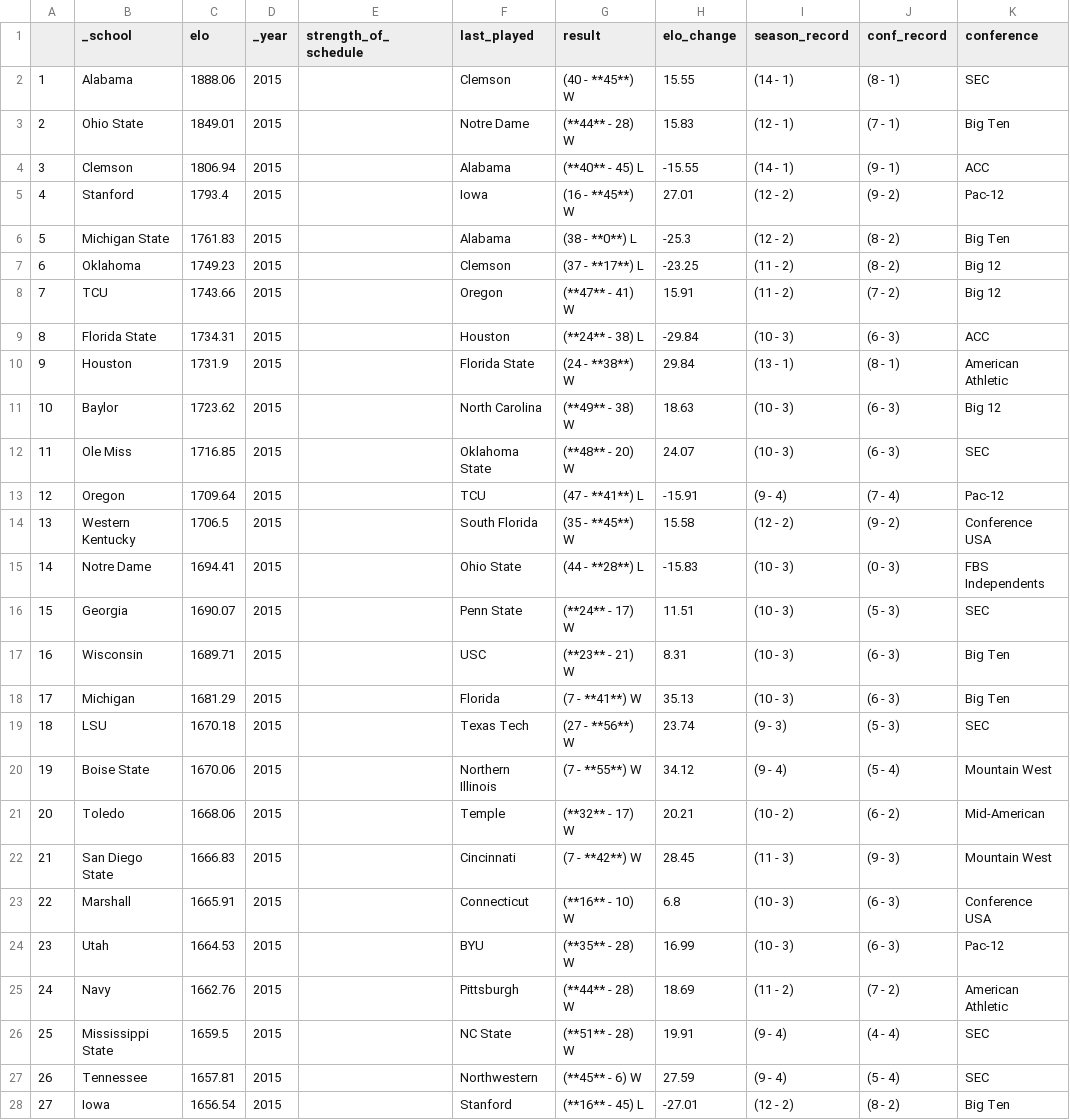
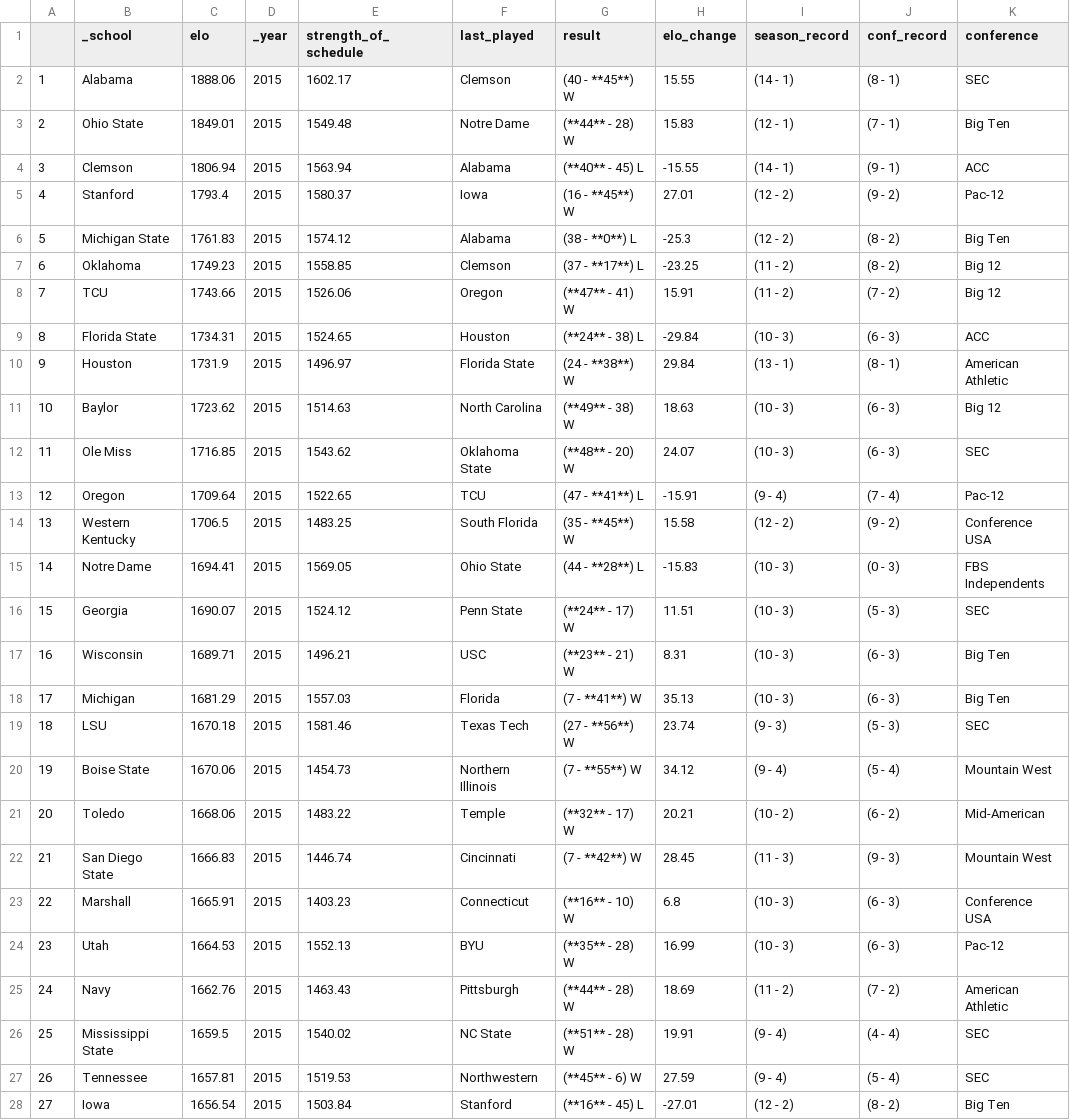
Before and after one commit to ChangedNameTo/CFBPoll, a CSV file: data/2015/processed_teams.csv, drawn as a sheet; only a part is shown; the diff covers the shown part only; the diff names each change by its address in the sheet, - before the commit and + after, or states it on an @@ line.

```diff
--- a/data/2015/processed_teams.csv
+++ b/data/2015/processed_teams.csv
-E2 (strength_of_schedule): (empty)
+E2 (strength_of_schedule): 1602.17
-E3 (strength_of_schedule): (empty)
+E3 (strength_of_schedule): 1549.48
-E4 (strength_of_schedule): (empty)
+E4 (strength_of_schedule): 1563.94
-E5 (strength_of_schedule): (empty)
+E5 (strength_of_schedule): 1580.37
-E6 (strength_of_schedule): (empty)
+E6 (strength_of_schedule): 1574.12
-E7 (strength_of_schedule): (empty)
+E7 (strength_of_schedule): 1558.85
-E8 (strength_of_schedule): (empty)
+E8 (strength_of_schedule): 1526.06
-E9 (strength_of_schedule): (empty)
+E9 (strength_of_schedule): 1524.65
-E10 (strength_of_schedule): (empty)
+E10 (strength_of_schedule): 1496.97
-E11 (strength_of_schedule): (empty)
+E11 (strength_of_schedule): 1514.63
-E12 (strength_of_schedule): (empty)
+E12 (strength_of_schedule): 1543.62
-E13 (strength_of_schedule): (empty)
+E13 (strength_of_schedule): 1522.65
-E14 (strength_of_schedule): (empty)
+E14 (strength_of_schedule): 1483.25
-E15 (strength_of_schedule): (empty)
+E15 (strength_of_schedule): 1569.05
-E16 (strength_of_schedule): (empty)
+E16 (strength_of_schedule): 1524.12
-E17 (strength_of_schedule): (empty)
+E17 (strength_of_schedule): 1496.21
-E18 (strength_of_schedule): (empty)
+E18 (strength_of_schedule): 1557.03
-E19 (strength_of_schedule): (empty)
+E19 (strength_of_schedule): 1581.46
-E20 (strength_of_schedule): (empty)
+E20 (strength_of_schedule): 1454.73
-E21 (strength_of_schedule): (empty)
+E21 (strength_of_schedule): 1483.22
-E22 (strength_of_schedule): (empty)
+E22 (strength_of_schedule): 1446.74
-E23 (strength_of_schedule): (empty)
+E23 (strength_of_schedule): 1403.23
-E24 (strength_of_schedule): (empty)
+E24 (strength_of_schedule): 1552.13
-E25 (strength_of_schedule): (empty)
+E25 (strength_of_schedule): 1463.43
-E26 (strength_of_schedule): (empty)
+E26 (strength_of_schedule): 1540.02
-E27 (strength_of_schedule): (empty)
+E27 (strength_of_schedule): 1519.53
-E28 (strength_of_schedule): (empty)
+E28 (strength_of_schedule): 1503.84
```
Also changed, not shown: 101 edited cells elsewhere in this file, data/2014/processed_teams.csv, data/2016/processed_teams.csv, 12 other files.
